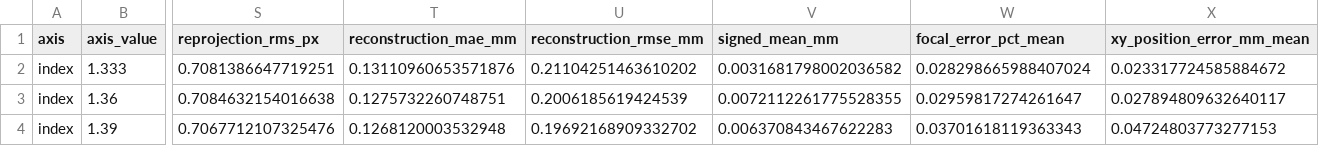
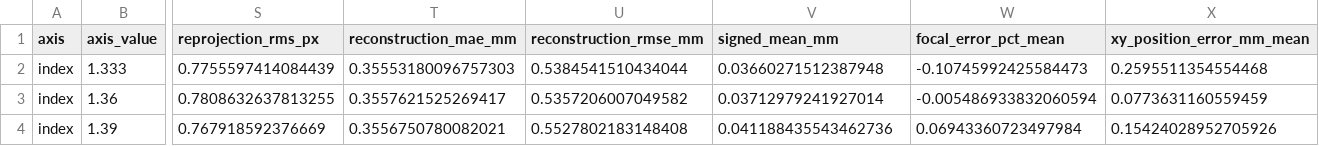
Before and after one commit to McGrathLab/AquaCal, a CSV file: experiments/results/generalization_sweep.csv, drawn as a sheet; only a part is shown, gaps mark what is left out; the diff covers the shown part only; the diff names each change by its address in the sheet, - before the commit and + after, or states it on an @@ line.

```diff
--- a/experiments/results/generalization_sweep.csv
+++ b/experiments/results/generalization_sweep.csv
-S2 (reprojection_rms_px): 0.7081386647719251
+S2 (reprojection_rms_px): 0.7755597414084439
-T2 (reconstruction_mae_mm): 0.13110960653571876
+T2 (reconstruction_mae_mm): 0.35553180096757303
-U2 (reconstruction_rmse_mm): 0.21104251463610202
+U2 (reconstruction_rmse_mm): 0.5384541510434044
-V2 (signed_mean_mm): 0.0031681798002036582
+V2 (signed_mean_mm): 0.03660271512387948
-W2 (focal_error_pct_mean): 0.028298665988407024
+W2 (focal_error_pct_mean): -0.10745992425584473
-X2 (xy_position_error_mm_mean): 0.023317724585884672
+X2 (xy_position_error_mm_mean): 0.2595511354554468
-S3 (reprojection_rms_px): 0.7084632154016638
+S3 (reprojection_rms_px): 0.7808632637813255
-T3 (reconstruction_mae_mm): 0.1275732260748751
+T3 (reconstruction_mae_mm): 0.3557621525269417
-U3 (reconstruction_rmse_mm): 0.2006185619424539
+U3 (reconstruction_rmse_mm): 0.5357206007049582
-V3 (signed_mean_mm): 0.0072112261775528355
+V3 (signed_mean_mm): 0.03712979241927014
-W3 (focal_error_pct_mean): 0.02959817274261647
+W3 (focal_error_pct_mean): -0.005486933832060594
-X3 (xy_position_error_mm_mean): 0.027894809632640117
+X3 (xy_position_error_mm_mean): 0.0773631160559459
-S4 (reprojection_rms_px): 0.7067712107325476
+S4 (reprojection_rms_px): 0.767918592376669
-T4 (reconstruction_mae_mm): 0.1268120003532948
+T4 (reconstruction_mae_mm): 0.3556750780082021
-U4 (reconstruction_rmse_mm): 0.19692168909332702
+U4 (reconstruction_rmse_mm): 0.5527802183148408
-V4 (signed_mean_mm): 0.006370843467622283
+V4 (signed_mean_mm): 0.041188435543462736
-W4 (focal_error_pct_mean): 0.03701618119363343
+W4 (focal_error_pct_mean): 0.06943360723497984
-X4 (xy_position_error_mm_mean): 0.04724803773277153
+X4 (xy_position_error_mm_mean): 0.15424028952705926
```
Also changed, not shown: 132 edited cells elsewhere in this file, 14 other files.
